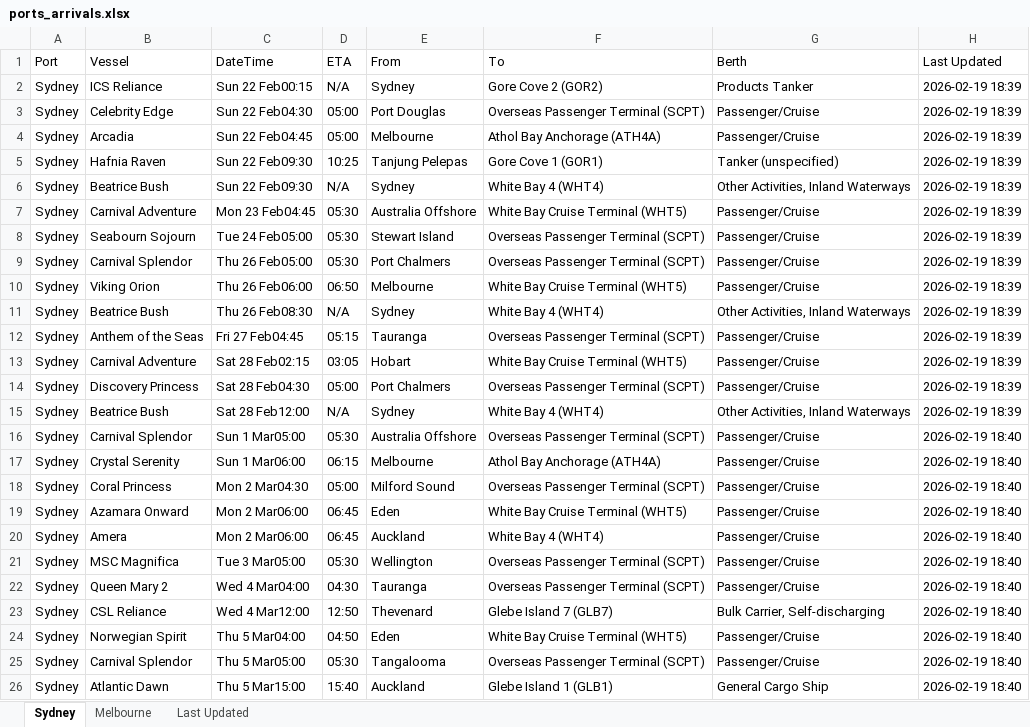
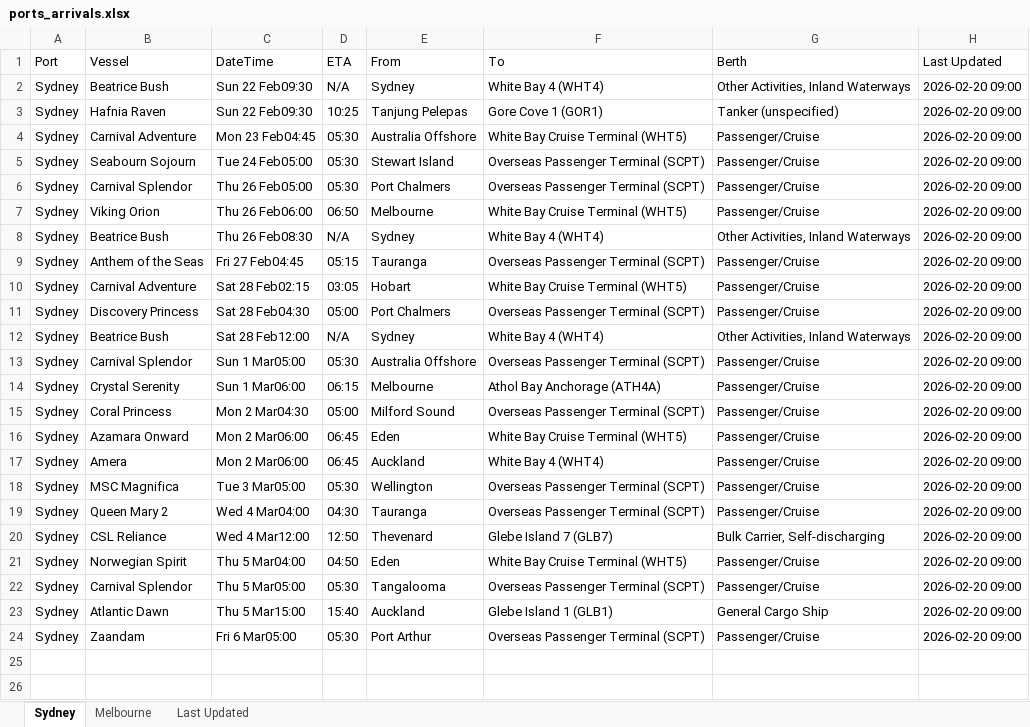
Before and after one commit to IT-ships/python-automation, an Excel workbook: output/ports_arrivals.xlsx, sheet Sydney, drawn as a sheet; values as stored, in another font and other column widths than the file's, no borders; removed rows and columns are numbered as before the commit, all else as after; the diff names each change by its address in the sheet, - before the commit and + after, or states it on an @@ line.

```diff
--- a/output/ports_arrivals.xlsx (sheet Sydney)
+++ b/output/ports_arrivals.xlsx (sheet Sydney)
-B2 (Vessel): ICS Reliance
+B2 (Vessel): Beatrice Bush
-C2 (DateTime): Sun 22 Feb00:15
+C2 (DateTime): Sun 22 Feb09:30
-F2 (To): Gore Cove 2 (GOR2)
+F2 (To): White Bay 4 (WHT4)
-G2 (Berth): Products Tanker
+G2 (Berth): Other Activities, Inland Waterways
-H2 (Last Updated): 2026-02-19 18:39
+H2 (Last Updated): 2026-02-20 09:00
-row 3: Sydney | Celebrity Edge | Sun 22 Feb04:30 | 05:00 | Port Douglas | Overseas Passenger Terminal (SCPT) | Passenger/Cruise | 2026-02-19 18:39
-row 4: Sydney | Arcadia | Sun 22 Feb04:45 | 05:00 | Melbourne | Athol Bay Anchorage (ATH4A) | Passenger/Cruise | 2026-02-19 18:39
-H3 (Last Updated): 2026-02-19 18:39
+H3 (Last Updated): 2026-02-20 09:00
-row 6: Sydney | Beatrice Bush | Sun 22 Feb09:30 | N/A | Sydney | White Bay 4 (WHT4) | Other Activities, Inland Waterways | 2026-02-19 18:39
-H4:H12 (Last Updated): 2026-02-19 18:39
+H4:H12 (Last Updated): 2026-02-20 09:00
-H13:H23 (Last Updated): 2026-02-19 18:40
+H13:H23 (Last Updated): 2026-02-20 09:00
+row 24: Sydney | Zaandam | Fri 6 Mar05:00 | 05:30 | Port Arthur | Overseas Passenger Terminal (SCPT) | Passenger/Cruise | 2026-02-20 09:00
```
Also changed, not shown: sheet Melbourne, sheet Last Updated.
